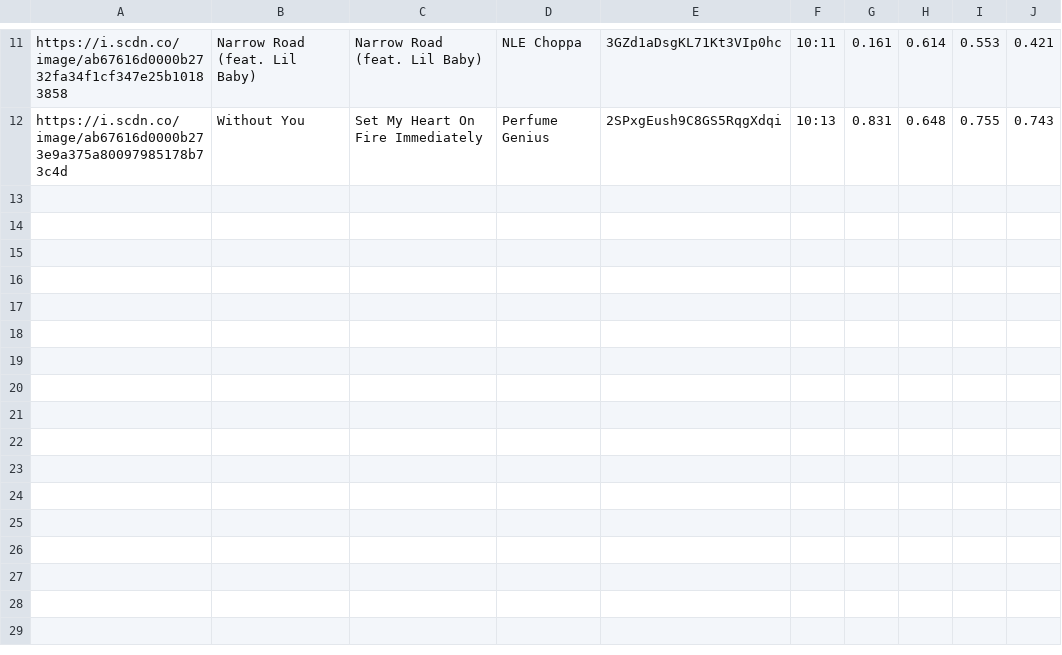
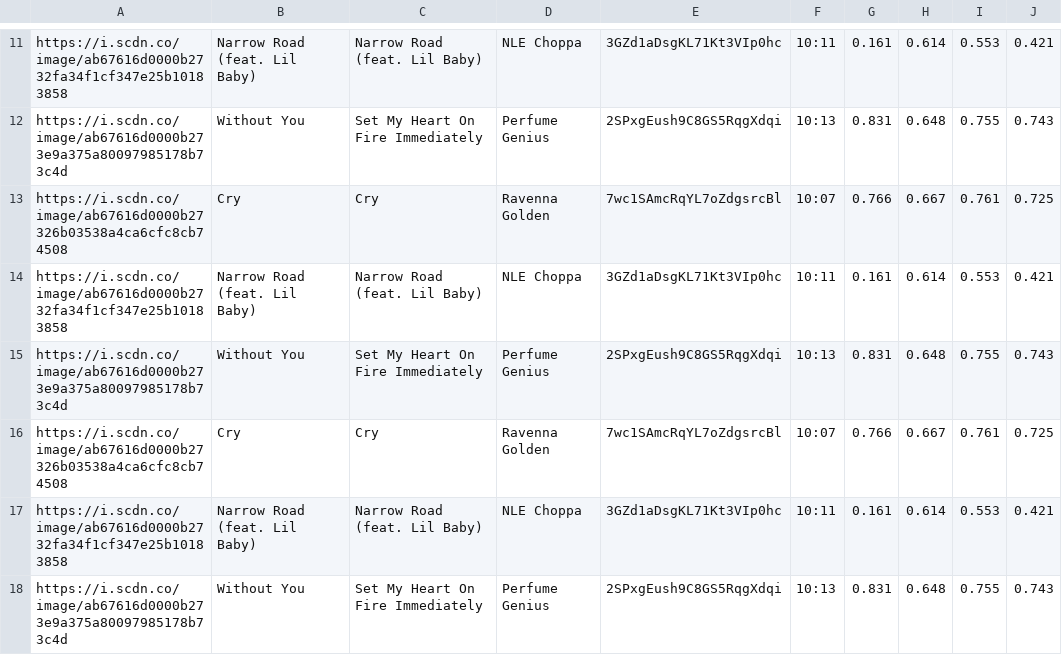
Before and after one commit to trudypainter/spotify-mood, a CSV file: daily-data/2020-08-25.csv, drawn as a sheet; only a part is shown, gaps mark what is left out.

Commit message:
updating daily data 2020-08-25 10:16:34.608636

```diff
--- a/daily-data/2020-08-25.csv
+++ b/daily-data/2020-08-25.csv
@@ -12 +12,7 @@ https://i.scdn.co/image/ab67616d0000b2732fa34f1cf347e25b10183858,Narrow Road (fe
 https://i.scdn.co/image/ab67616d0000b273e9a375a80097985178b73c4d,Without You,Set My Heart On Fire Immediately,Perfume Genius,2SPxgEush9C8GS5RqgXdqi,10:13,0.831,0.648,0.755,0.743
+https://i.scdn.co/image/ab67616d0000b27326b03538a4ca6cfc8cb74508,Cry,Cry,Ravenna Golden,7wc1SAmcRqYL7oZdgsrcBl,10:07,0.766,0.667,0.761,0.725
+https://i.scdn.co/image/ab67616d0000b2732fa34f1cf347e25b10183858,Narrow Road (feat. Lil Baby),Narrow Road (feat. Lil Baby),NLE Choppa,3GZd1aDsgKL71Kt3VIp0hc,10:11,0.161,0.614,0.553,0.421
+https://i.scdn.co/image/ab67616d0000b273e9a375a80097985178b73c4d,Without You,Set My Heart On Fire Immediately,Perfume Genius,2SPxgEush9C8GS5RqgXdqi,10:13,0.831,0.648,0.755,0.743
+https://i.scdn.co/image/ab67616d0000b27326b03538a4ca6cfc8cb74508,Cry,Cry,Ravenna Golden,7wc1SAmcRqYL7oZdgsrcBl,10:07,0.766,0.667,0.761,0.725
+https://i.scdn.co/image/ab67616d0000b2732fa34f1cf347e25b10183858,Narrow Road (feat. Lil Baby),Narrow Road (feat. Lil Baby),NLE Choppa,3GZd1aDsgKL71Kt3VIp0hc,10:11,0.161,0.614,0.553,0.421
+https://i.scdn.co/image/ab67616d0000b273e9a375a80097985178b73c4d,Without You,Set My Heart On Fire Immediately,Perfume Genius,2SPxgEush9C8GS5RqgXdqi,10:13,0.831,0.648,0.755,0.743
```
Also changed, not shown: 2 other files.
